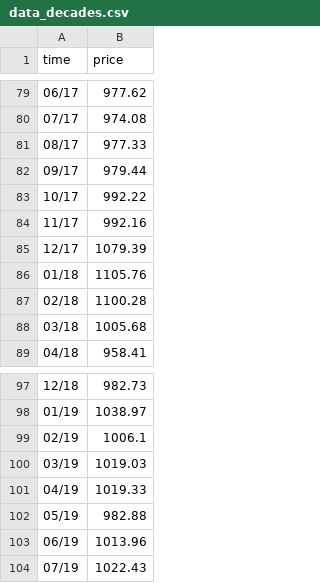
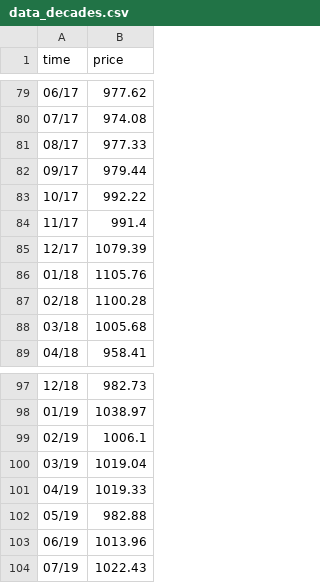
Before and after one commit to odorifqi/FTS-repo, a CSV file: dataset/data_decades.csv, drawn as a sheet; only a part is shown, gaps mark what is left out.

Commit message:
repair dataset

```diff
--- a/dataset/data_decades.csv
+++ b/dataset/data_decades.csv
@@ -83,3 +83,3 @@ time;price
 10/17;992.22
-11/17;992.16
+11/17;991.4
 12/17;1079.39
@@ -99,3 +99,3 @@ time;price
 02/19;1006.1
-03/19;1019.03
+03/19;1019.04
 04/19;1019.33
```
Also changed, not shown: 1 other file.
